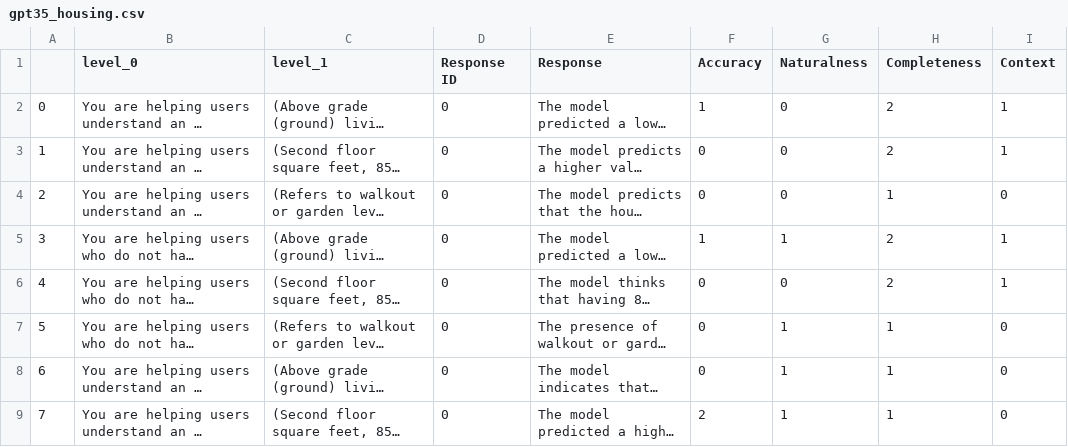
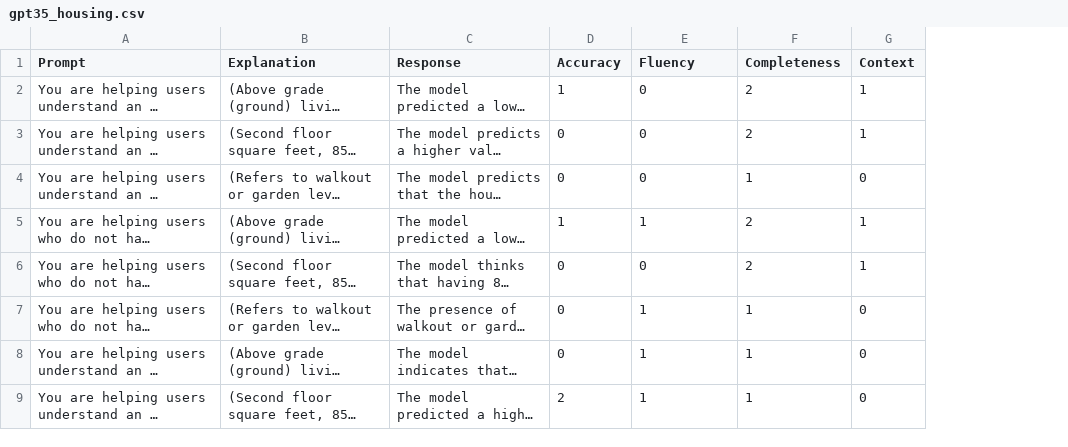
Before and after one commit to sibyl-dev/Explingo, a CSV file: prompt-tuning-experiment/gpt35_housing.csv, drawn as a sheet; only a part is shown; long unchanged cells end in …; removed rows and columns are numbered as before the commit, all else as after; the diff names each change by its address in the sheet, - before the commit and + after, or states it on an @@ line.

Commit message:
Cleaning up results

```diff
--- a/prompt-tuning-experiment/gpt35_housing.csv
+++ b/prompt-tuning-experiment/gpt35_housing.csv
-column A, rows 2-9: 0 | 1 | 2 | 3 | 4 | 5 | 6 | 7
-column D (Response ID), rows 2-9: all 0
-A1: level_0
+A1: Prompt
-B1: level_1
+B1: Explanation
-E1: Naturalness
+E1: Fluency
```
